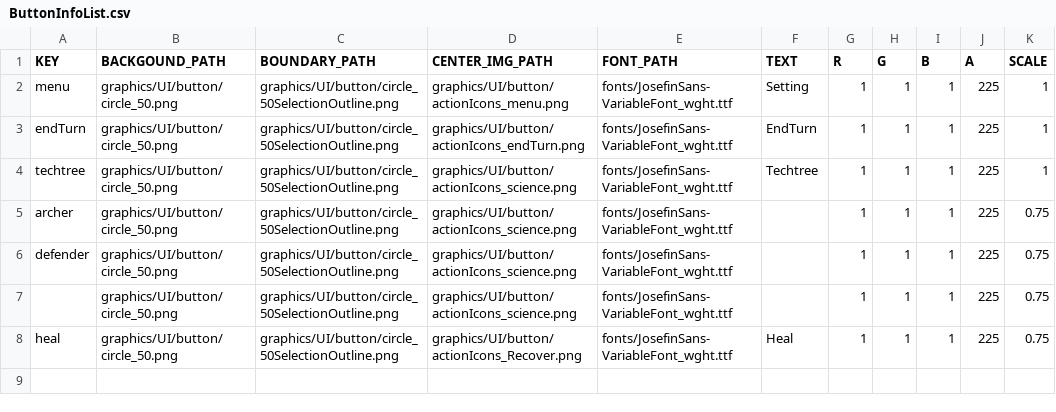
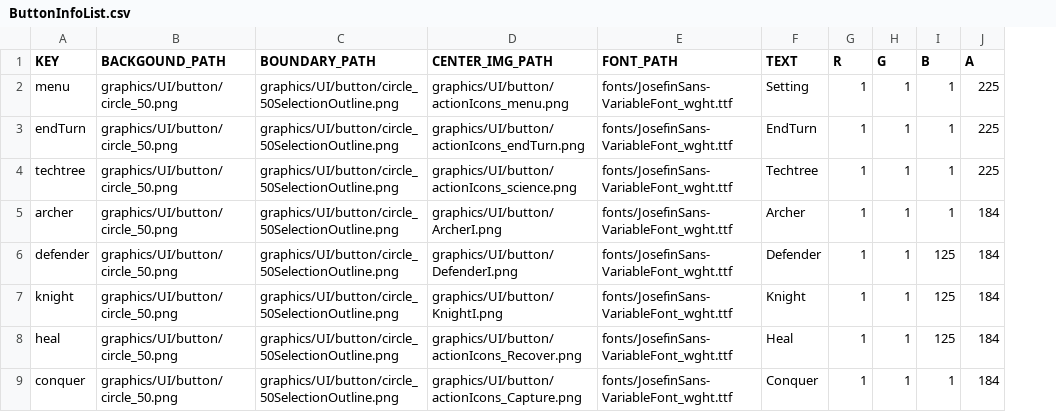
Before and after one commit to HUMANIII/Polytopia, a CSV file: Polytopia-bin/Scripts/ButtonInfoList.csv, drawn as a sheet; removed rows and columns are numbered as before the commit, all else as after; the diff names each change by its address in the sheet, - before the commit and + after, or states it on an @@ line.

```diff
--- a/Polytopia-bin/Scripts/ButtonInfoList.csv
+++ b/Polytopia-bin/Scripts/ButtonInfoList.csv
-column K (SCALE), rows 2-8: 1 | 1 | 1 | 0.75 | 0.75 | 0.75 | 0.75
-D5 (CENTER_IMG_PATH): graphics/UI/button/actionIcons_science.png
+D5 (CENTER_IMG_PATH): graphics/UI/button/ArcherI.png
-F5 (TEXT): (empty)
+F5 (TEXT): Archer
-J5:J8 (A): 225
+J5:J8 (A): 184
-D6 (CENTER_IMG_PATH): graphics/UI/button/actionIcons_science.png
+D6 (CENTER_IMG_PATH): graphics/UI/button/DefenderI.png
-F6 (TEXT): (empty)
+F6 (TEXT): Defender
-I6:I8 (B): 1
+I6:I8 (B): 125
-A7 (KEY): (empty)
+A7 (KEY): knight
-D7 (CENTER_IMG_PATH): graphics/UI/button/actionIcons_science.png
+D7 (CENTER_IMG_PATH): graphics/UI/button/KnightI.png
-F7 (TEXT): (empty)
+F7 (TEXT): Knight
+row 9: conquer | graphics/UI/button/circle_50.png | graphics/UI/button/circle_50SelectionOutline.png | graphics/UI/button/actionIcons_Capture.png | fonts/JosefinSans-VariableFont_wght.ttf | Conquer | 1 | 1 | 1 | 184
```
Also changed, not shown: Polytopia-bin/Scripts/SceneTitleResourceList.csv, Polytopia-bin/Scripts/TextInfoList.csv, 36 other files.
